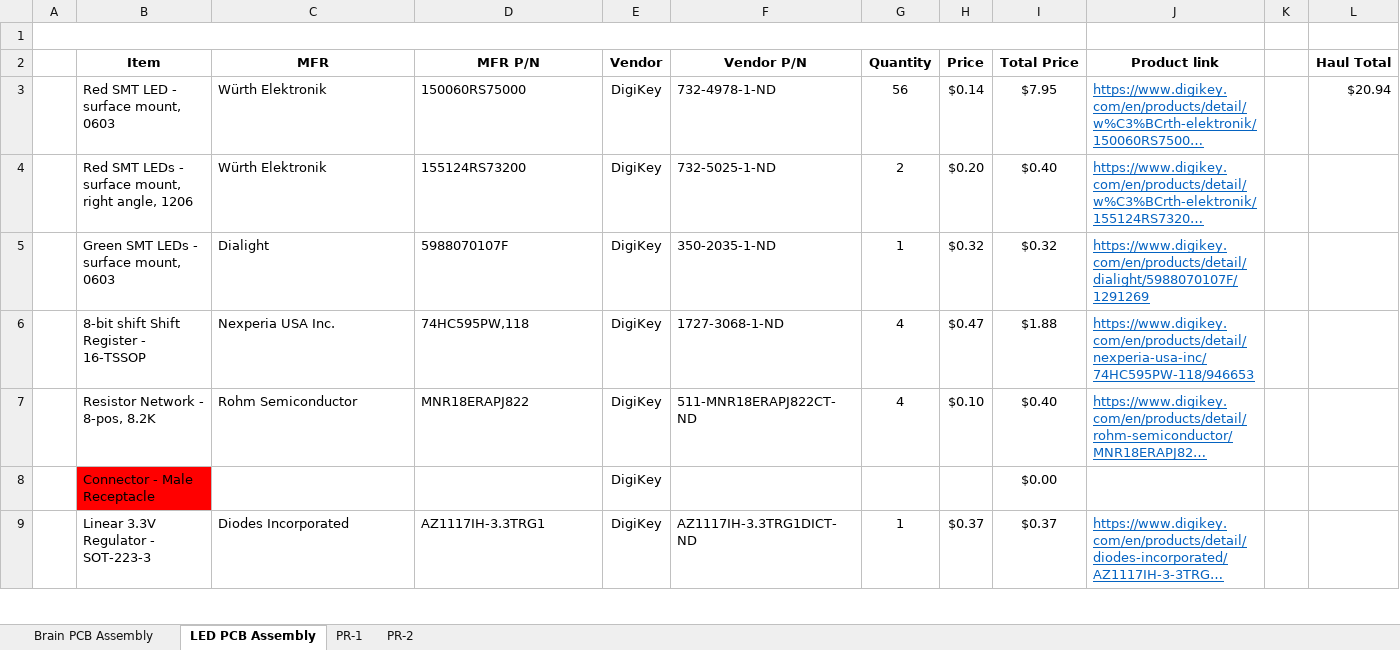
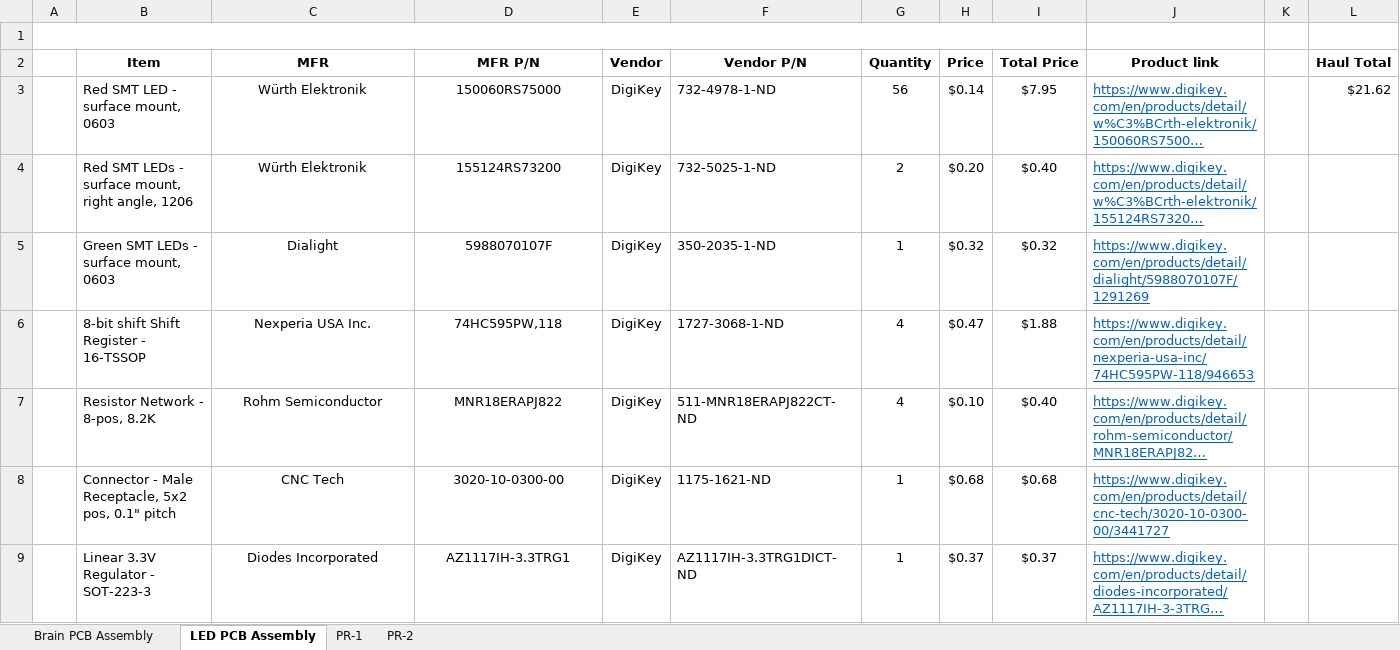
Before and after one commit to Markahofmeister/sinking-clock, an Excel workbook: sinking-clock-BOM-v2.xlsx, sheet LED PCB Assembly, drawn as a sheet; only a part is shown; long unchanged cells end in …; values as stored, in another font and other column widths than the file's, no borders; removed rows and columns are numbered as before the commit, all else as after; the diff covers the shown part only; the diff names each change by its address in the sheet, - before the commit and + after, or states it on an @@ line.

Commit message:
Add ZAMM graphic. Add PCB connector to BOM.

```diff
--- a/sinking-clock-BOM-v2.xlsx (sheet LED PCB Assembly)
+++ b/sinking-clock-BOM-v2.xlsx (sheet LED PCB Assembly)
-C3:D7 alignment: left
+C3:D7 alignment: center
-L3 (Haul Total): $20.94
+L3 (Haul Total): $21.62
-row 8:  | Connector - Male Receptacle |  |  | DigiKey |  |  |  | $0.00
+row 8:  | Connector - Male Receptacle, 5x2 pos, 0.1" pitch | CNC Tech | 3020-10-0300-00 | DigiKey | 1175-1621-ND | 1 | $0.68 | $0.68 | https://www.digikey.com/en/products/detail/cnc-tech/3020-10-0300-00/3441727
-C9:D9 alignment: left
+C9:D9 alignment: center
```
Also changed, not shown: cell formats elsewhere in this sheet, 2 other files.
